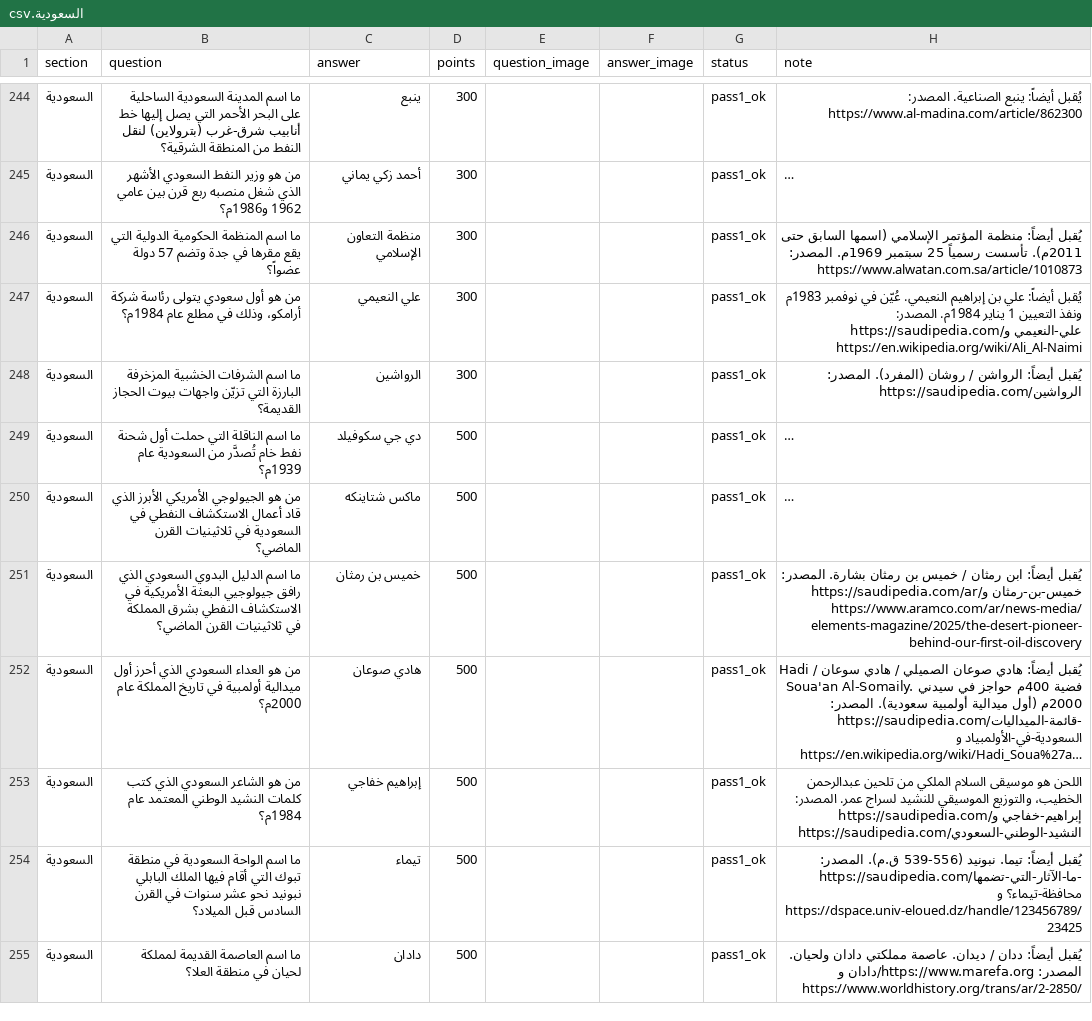
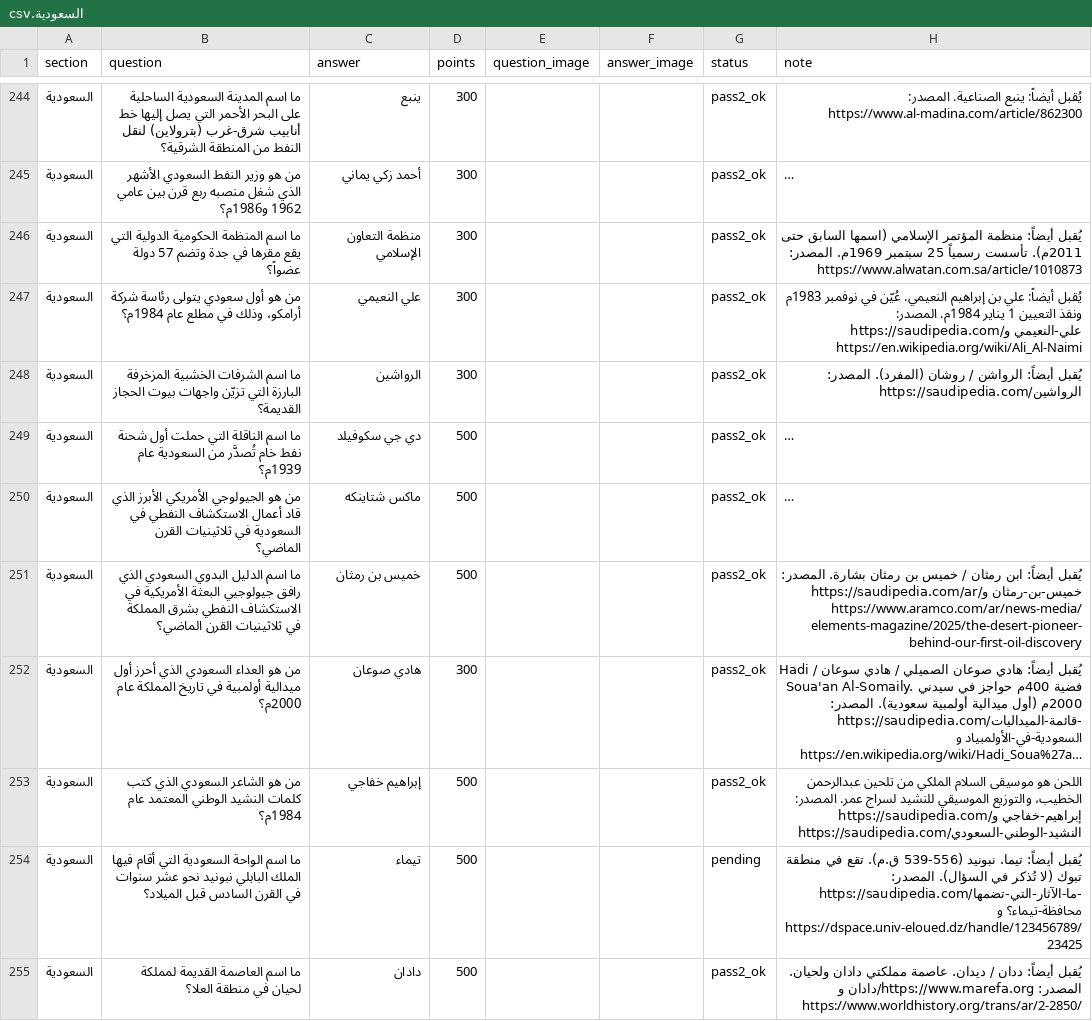
Before and after one commit to iconi12/Questions, a CSV file: staging/السعودية.csv, drawn as a sheet; only a part is shown, gaps mark what is left out; long unchanged cells end in …; the diff covers the shown part only; the diff names each change by its address in the sheet, - before the commit and + after, or states it on an @@ line.

```diff
--- a/staging/السعودية.csv
+++ b/staging/السعودية.csv
-G244:G253 (status): pass1_ok
+G244:G253 (status): pass2_ok
-D252 (points): 500
+D252 (points): 300
-B254 (question): …الواحة السعودية في منطقة تبوك التي أقام…
+B254 (question): …الواحة السعودية التي أقام…
-G254 (status): pass1_ok
+G254 (status): pending
-H254 (note): …(556-539 ق.م). المصدر: https://saudipedia.com/ما-الآثار-التي-تضمها-محافظة-تيماء؟…
+H254 (note): …(556-539 ق.م). تقع في منطقة تبوك (لا تُذكر في السؤال). المصدر: https://saudipedia.com/ما-الآثار-التي-تضمها-محافظة-تيماء؟…
-G255 (status): pass1_ok
+G255 (status): pass2_ok
```
Also changed, not shown: 47 edited cells elsewhere in this file.
